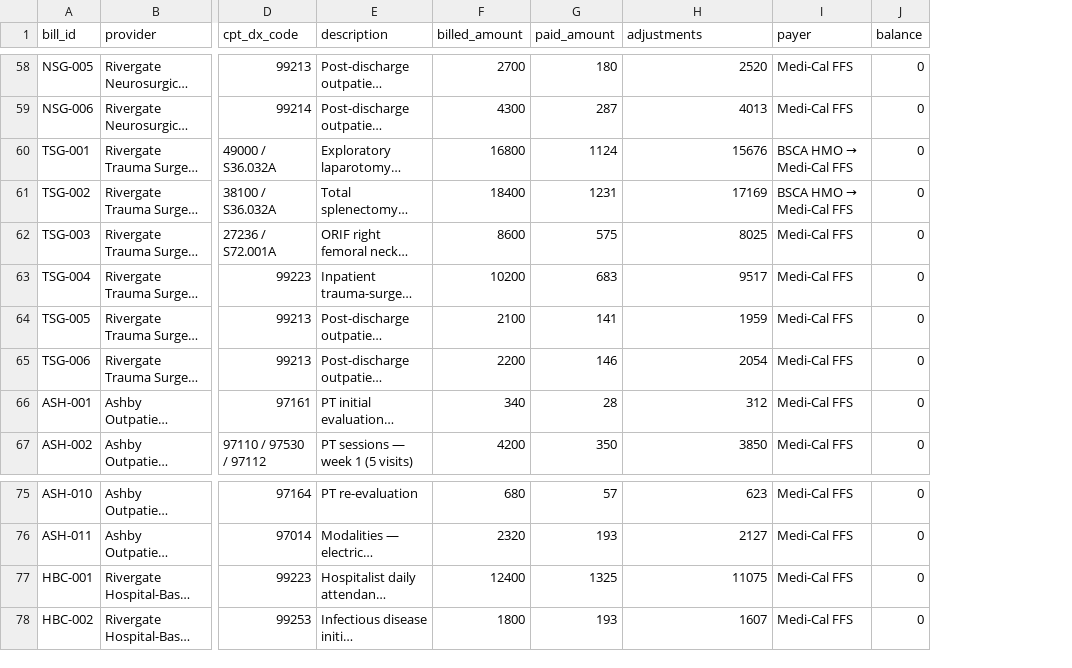
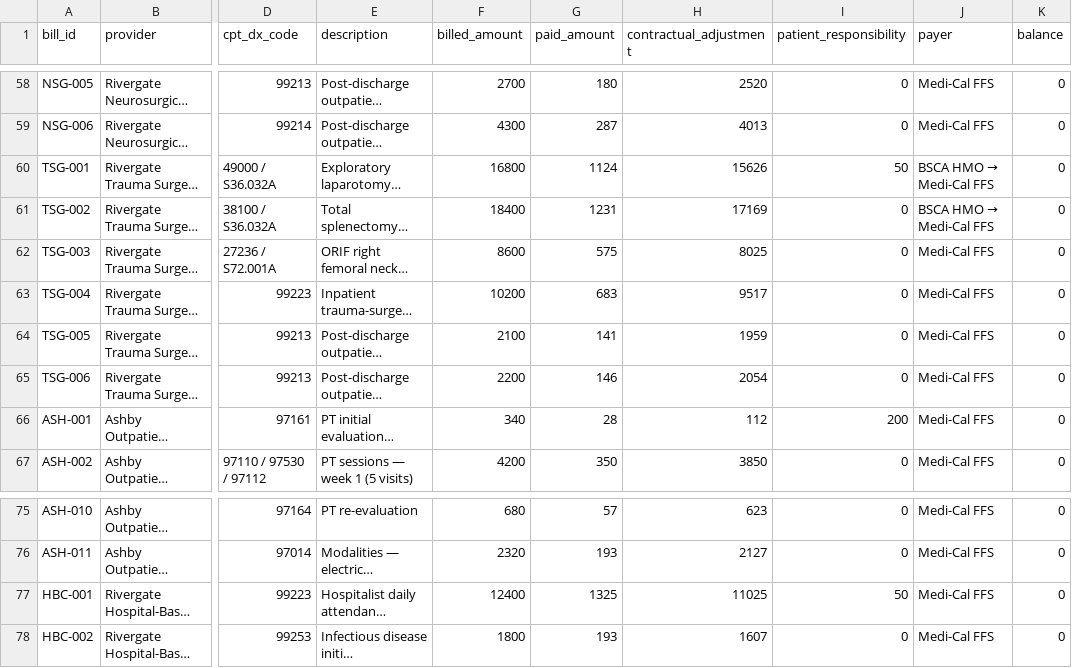
Before and after one commit to kylietoro-art/Julius, a CSV file: filesystem/ACTD/Claims/medical_billing_ledger.csv, drawn as a sheet; only a part is shown, gaps mark what is left out; long unchanged cells end in …; the diff covers the shown part only; the diff names each change by its address in the sheet, - before the commit and + after, or states it on an @@ line.

```diff
--- a/filesystem/ACTD/Claims/medical_billing_ledger.csv
+++ b/filesystem/ACTD/Claims/medical_billing_ledger.csv
+column I (patient_responsibility), rows 58-67: 0 | 0 | 50 | 0 | 0 | 0 | 0 | 0 | 200 | 0; rows 75-78: 0 | 0 | 50 | 0
-H1: adjustments
+H1: contractual_adjustment
-H60 (contractual_adjustment): 15676
+H60 (contractual_adjustment): 15626
-H66 (contractual_adjustment): 312
+H66 (contractual_adjustment): 112
-H77 (contractual_adjustment): 11075
+H77 (contractual_adjustment): 11025
```
Also changed, not shown: 6 edited cells elsewhere in this file, 22 other files.
